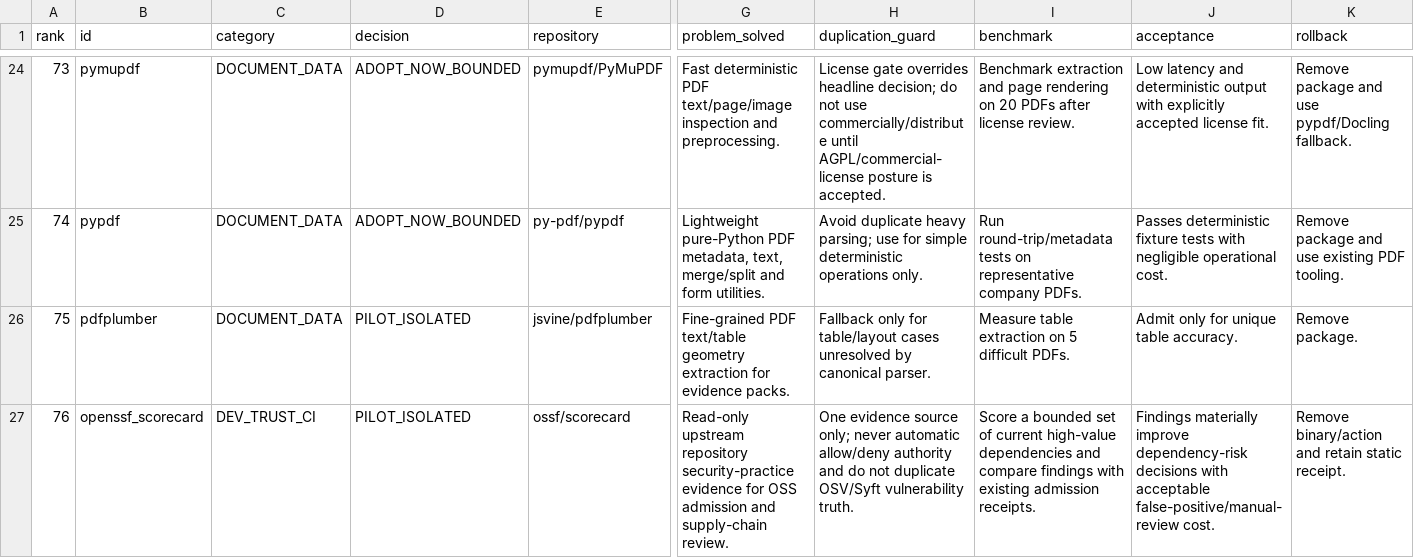
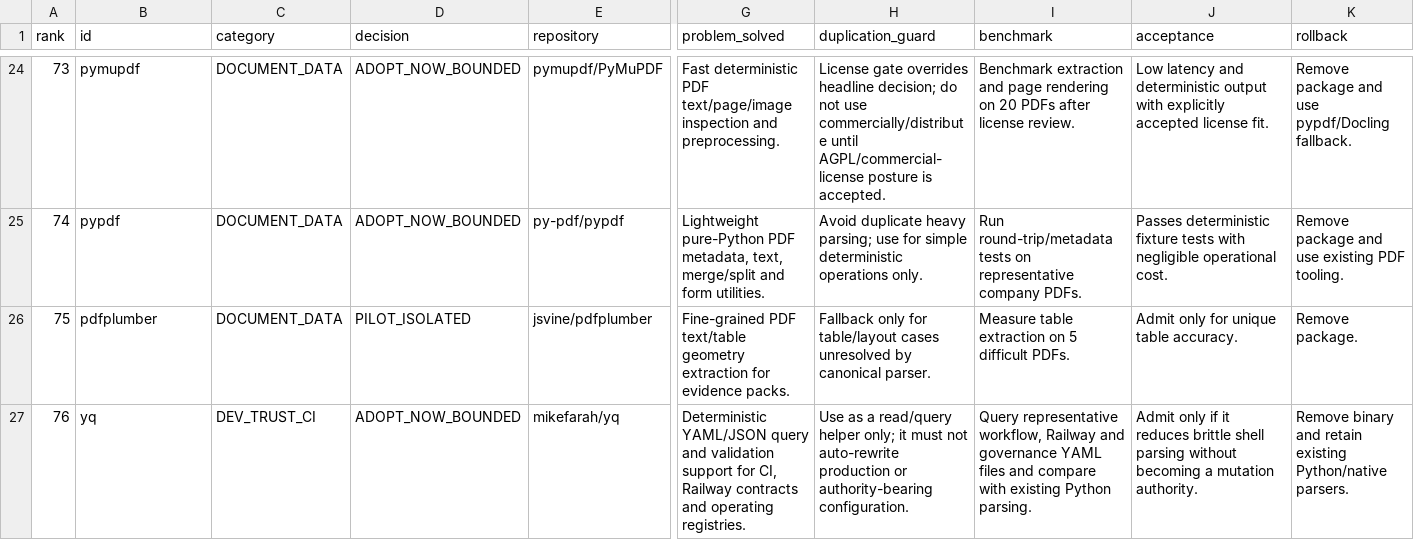
Before and after one commit to VoXc2/dealix, a TSV file: config/oss/capability_frontier_v2.tsv, drawn as a sheet; only a part is shown, gaps mark what is left out; the diff covers the shown part only; the diff names each change by its address in the sheet, - before the commit and + after, or states it on an @@ line.

Commit message:
fix(oss): remove duplicate frontier candidates and harden voice guard

```diff
--- a/config/oss/capability_frontier_v2.tsv
+++ b/config/oss/capability_frontier_v2.tsv
-B27 (id): openssf_scorecard
+B27 (id): yq
-D27 (decision): PILOT_ISOLATED
+D27 (decision): ADOPT_NOW_BOUNDED
-E27 (repository): ossf/scorecard
+E27 (repository): mikefarah/yq
-G27 (problem_solved): Read-only upstream repository security-practice evidence for OSS admission and supply-chain review.
+G27 (problem_solved): Deterministic YAML/JSON query and validation support for CI, Railway contracts and operating registries.
-H27 (duplication_guard): One evidence source only; never automatic allow/deny authority and do not duplicate OSV/Syft vulnerability truth.
+H27 (duplication_guard): Use as a read/query helper only; it must not auto-rewrite production or authority-bearing configuration.
-I27 (benchmark): Score a bounded set of current high-value dependencies and compare findings with existing admission receipts.
+I27 (benchmark): Query representative workflow, Railway and governance YAML files and compare with existing Python parsing.
-J27 (acceptance): Findings materially improve dependency-risk decisions with acceptable false-positive/manual-review cost.
+J27 (acceptance): Admit only if it reduces brittle shell parsing without becoming a mutation authority.
-K27 (rollback): Remove binary/action and retain static receipt.
+K27 (rollback): Remove binary and retain existing Python/native parsers.
```
Also changed, not shown: 9 edited cells elsewhere in this file.
